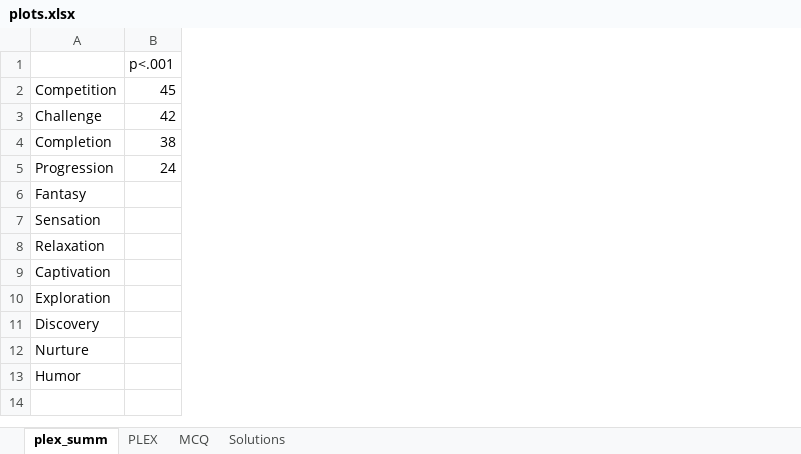
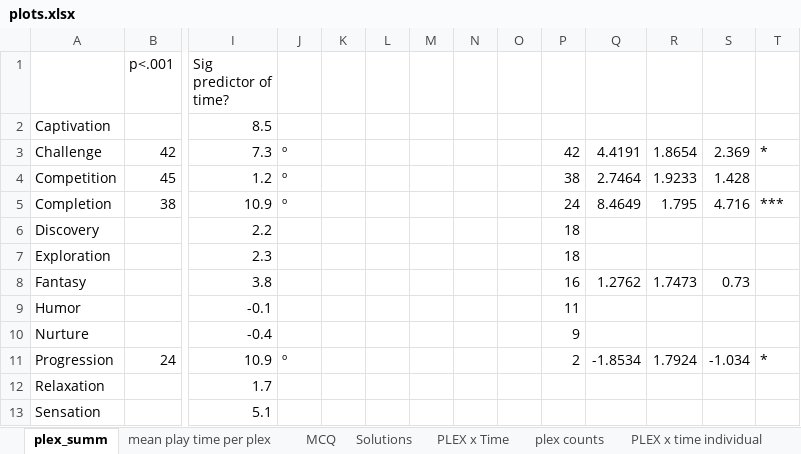
Before and after one commit to CMorenoStokoe/gsa, an Excel workbook: outputs/plots.xlsx, sheet plex_summ, drawn as a sheet; only a part is shown, gaps mark what is left out; values as stored, in another font and other column widths than the file's, no borders; charts and pictures not drawn; addresses are those after the commit; the diff names each change by its address in the sheet, - before the commit and + after, or states it on an @@ line.

```diff
--- a/outputs/plots.xlsx (sheet plex_summ)
+++ b/outputs/plots.xlsx (sheet plex_summ)
-sheet tab: PLEX
+sheet tab: plex counts
+sheet tab: mean play time per plex
+sheet tab: PLEX x Time
+sheet tab: PLEX x time individual
@@ sheet tab order changed: plex_summ | mean play time per plex | MCQ | Solutions | PLEX x Time | plex counts | PLEX x time individual @@
+column I (Sig predictor of time?), rows 4-5: 1.2 | 10.9; row 11: 10.9; row 13: 5.1
+column J, rows 4-5: º | º; row 11: º
+column K, empty
+column L, empty
+column M, empty
+column N, empty
+column O, empty
+column P, rows 4-5: 38 | 24; row 11: 2
+column Q, rows 4-5: 2.7464 | 8.4649; row 11: -1.8534
+column R, rows 4-5: 1.9233 | 1.795; row 11: 1.7924
+column S, rows 4-5: 1.428 | 4.716; row 11: -1.034
+column T, row 5: ***; row 11: *
@@ row 9 moved to row 2: Captivation @@
@@ row 11 moved to row 6: Discovery @@
@@ row 10 moved to row 7: Exploration @@
@@ row 6 moved to row 8: Fantasy @@
@@ row 13 moved to row 9: Humor @@
@@ row 12 moved to row 10: Nurture @@
@@ row 8 moved to row 12: Relaxation @@
```
Also changed, not shown: sheet plex counts, sheet MCQ, other sheet tabs, formulas that keep their value, charts or pictures, 6 other files.
